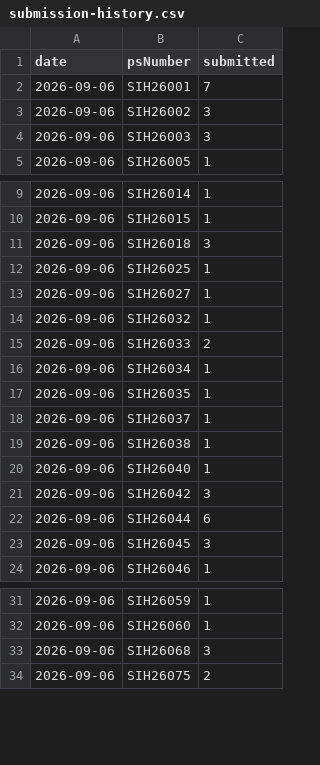
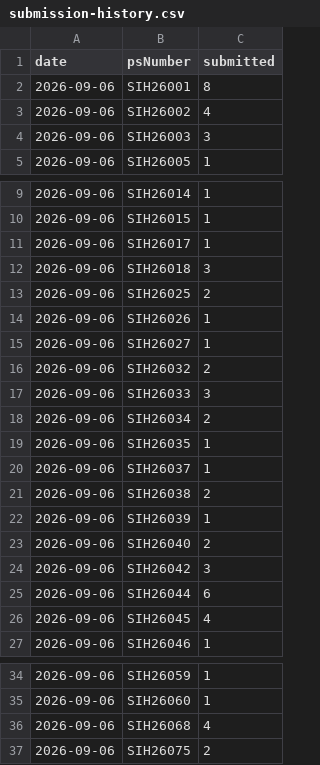
Before and after one commit to Zaidusyy/sih-2026-problem-statements, a CSV file: data/submission-history.csv, drawn as a sheet; only a part is shown, gaps mark what is left out; the diff covers the shown part only.

```diff
--- a/data/submission-history.csv
+++ b/data/submission-history.csv
@@ -1,4 +1,4 @@
 date,psNumber,submitted
-2026-09-06,SIH26001,7
-2026-09-06,SIH26002,3
+2026-09-06,SIH26001,8
+2026-09-06,SIH26002,4
 2026-09-06,SIH26003,3
@@ -10,15 +10,18 @@ date,psNumber,submitted
 2026-09-06,SIH26015,1
+2026-09-06,SIH26017,1
 2026-09-06,SIH26018,3
-2026-09-06,SIH26025,1
+2026-09-06,SIH26025,2
+2026-09-06,SIH26026,1
 2026-09-06,SIH26027,1
-2026-09-06,SIH26032,1
-2026-09-06,SIH26033,2
-2026-09-06,SIH26034,1
+2026-09-06,SIH26032,2
+2026-09-06,SIH26033,3
+2026-09-06,SIH26034,2
 2026-09-06,SIH26035,1
 2026-09-06,SIH26037,1
-2026-09-06,SIH26038,1
-2026-09-06,SIH26040,1
+2026-09-06,SIH26038,2
+2026-09-06,SIH26039,1
+2026-09-06,SIH26040,2
 2026-09-06,SIH26042,3
 2026-09-06,SIH26044,6
-2026-09-06,SIH26045,3
+2026-09-06,SIH26045,4
 2026-09-06,SIH26046,1
@@ -32,3 +35,3 @@ date,psNumber,submitted
 2026-09-06,SIH26060,1
-2026-09-06,SIH26068,3
+2026-09-06,SIH26068,4
 2026-09-06,SIH26075,2
```
Also changed, not shown: 10 added rows and 17 edited cells elsewhere in this file, data/problem-statements.csv, 3 other files.
